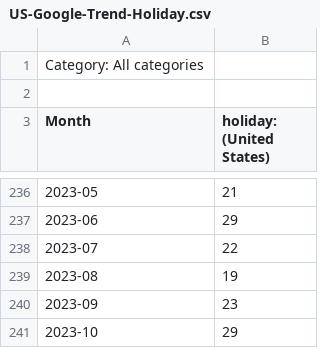
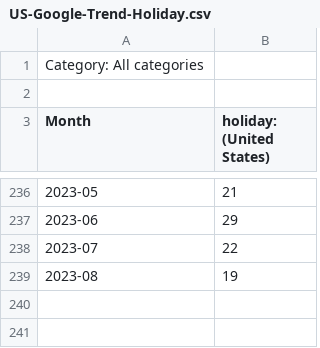
Before and after one commit to zulsulton/individual-project-paml, a CSV file: US-Google-Trend-Holiday.csv, drawn as a sheet; only a part is shown, gaps mark what is left out; the diff names each change by its address in the sheet, - before the commit and + after, or states it on an @@ line.

```diff
--- a/US-Google-Trend-Holiday.csv
+++ b/US-Google-Trend-Holiday.csv
-row 240: 2023-09 | 23
-row 241: 2023-10 | 29
```
Also changed, not shown: US-Google-Trend-Air-Conditioner.csv, US-Google-Trend-Cooling.csv, 4 other files.
